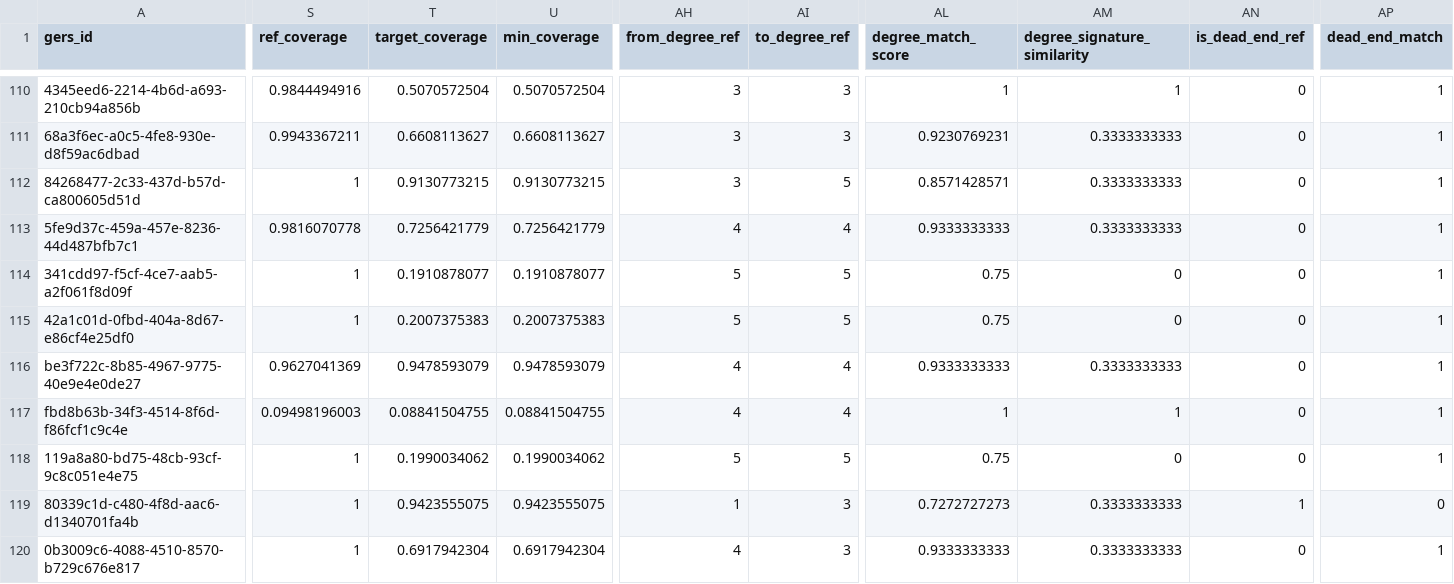
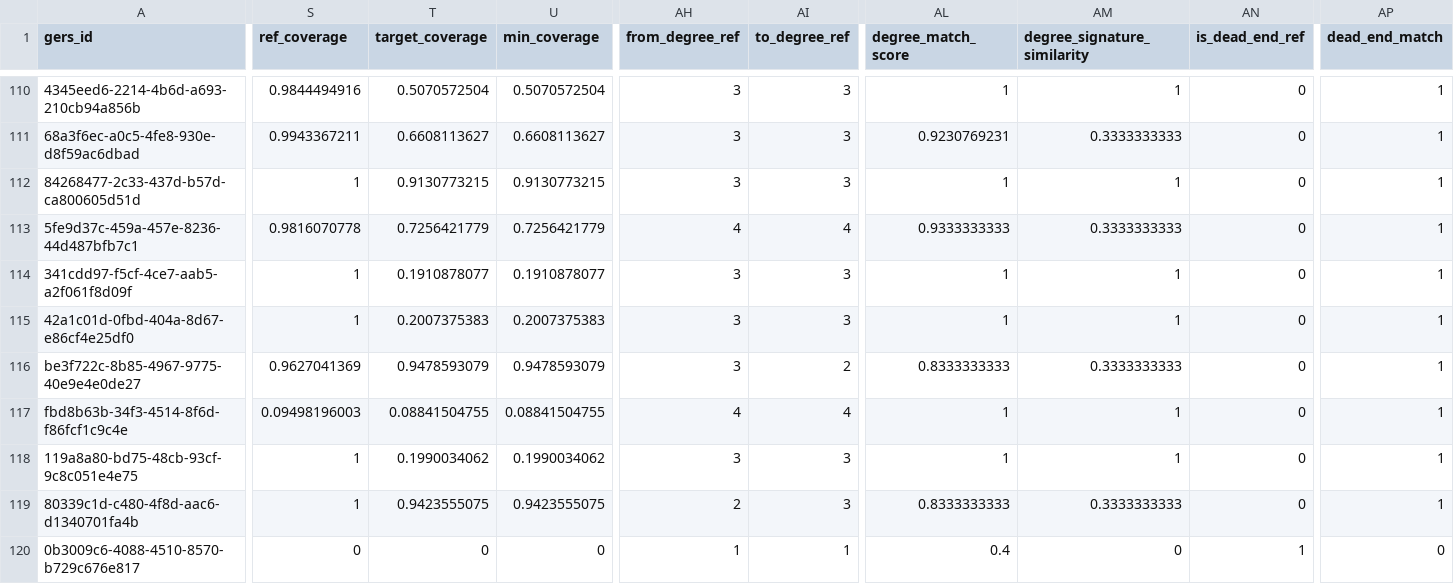
Before and after one commit to brad-richardson/crosswalk, a CSV file: labels/dataset=us_fort_collins_streets/data.csv, drawn as a sheet; only a part is shown, gaps mark what is left out; the diff covers the shown part only; the diff names each change by its address in the sheet, - before the commit and + after, or states it on an @@ line.

```diff
--- a/labels/dataset=us_fort_collins_streets/data.csv
+++ b/labels/dataset=us_fort_collins_streets/data.csv
-AI112 (to_degree_ref): 5
+AI112 (to_degree_ref): 3
-AL112 (degree_match_score): 0.8571428571
+AL112 (degree_match_score): 1
-AM112 (degree_signature_similarity): 0.3333333333
+AM112 (degree_signature_similarity): 1
-AH114:AH115 (from_degree_ref): 5
+AH114:AH115 (from_degree_ref): 3
-AI114:AI115 (to_degree_ref): 5
+AI114:AI115 (to_degree_ref): 3
-AL114:AL115 (degree_match_score): 0.75
+AL114:AL115 (degree_match_score): 1
-AM114:AM115 (degree_signature_similarity): 0
+AM114:AM115 (degree_signature_similarity): 1
-AH116 (from_degree_ref): 4
+AH116 (from_degree_ref): 3
-AI116 (to_degree_ref): 4
+AI116 (to_degree_ref): 2
-AL116 (degree_match_score): 0.9333333333
+AL116 (degree_match_score): 0.8333333333
-AH118 (from_degree_ref): 5
+AH118 (from_degree_ref): 3
-AI118 (to_degree_ref): 5
+AI118 (to_degree_ref): 3
-AL118 (degree_match_score): 0.75
+AL118 (degree_match_score): 1
-AM118 (degree_signature_similarity): 0
+AM118 (degree_signature_similarity): 1
-AH119 (from_degree_ref): 1
+AH119 (from_degree_ref): 2
-AL119 (degree_match_score): 0.7272727273
+AL119 (degree_match_score): 0.8333333333
-AN119 (is_dead_end_ref): 1
+AN119 (is_dead_end_ref): 0
-AP119 (dead_end_match): 0
+AP119 (dead_end_match): 1
-S120 (ref_coverage): 1
+S120 (ref_coverage): 0
-T120 (target_coverage): 0.6917942304
+T120 (target_coverage): 0
-U120 (min_coverage): 0.6917942304
+U120 (min_coverage): 0
-AH120 (from_degree_ref): 4
+AH120 (from_degree_ref): 1
-AI120 (to_degree_ref): 3
+AI120 (to_degree_ref): 1
-AL120 (degree_match_score): 0.9333333333
+AL120 (degree_match_score): 0.4
-AM120 (degree_signature_similarity): 0.3333333333
+AM120 (degree_signature_similarity): 0
-AN120 (is_dead_end_ref): 0
+AN120 (is_dead_end_ref): 1
-AP120 (dead_end_match): 1
+AP120 (dead_end_match): 0
```
Also changed, not shown: 162 edited cells elsewhere in this file, benchmarks/model_performance.csv, labels/dataset=us_boston_sidewalks/data.csv, 5 other files.
